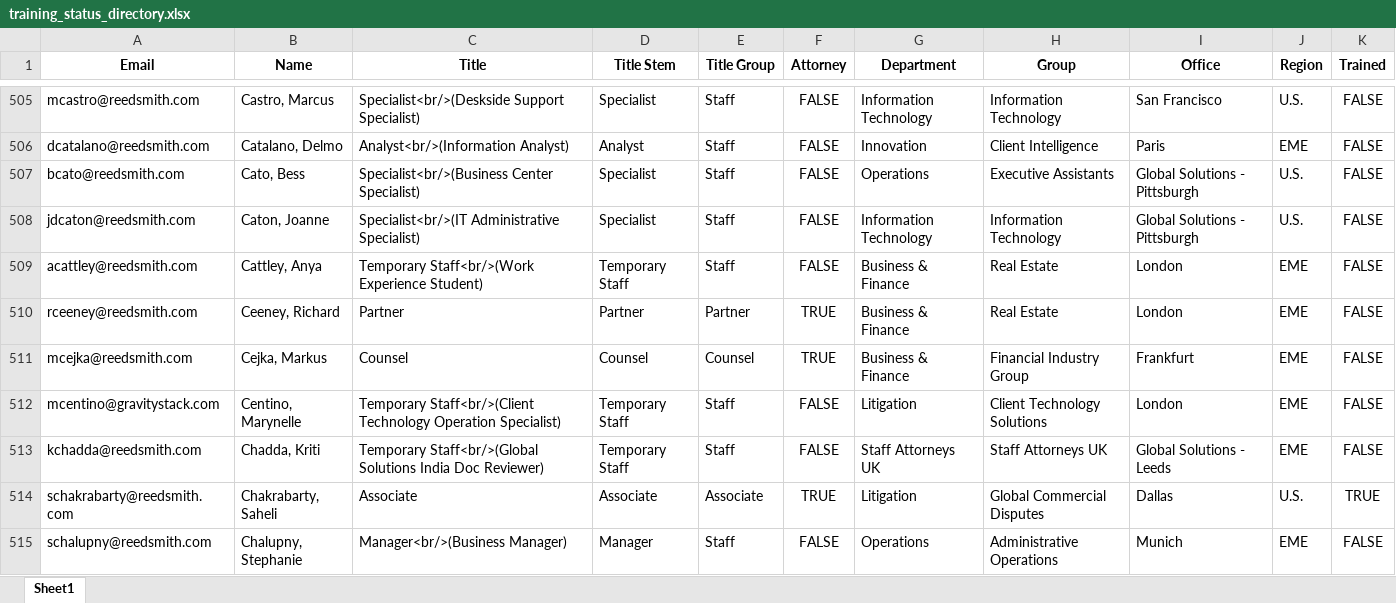
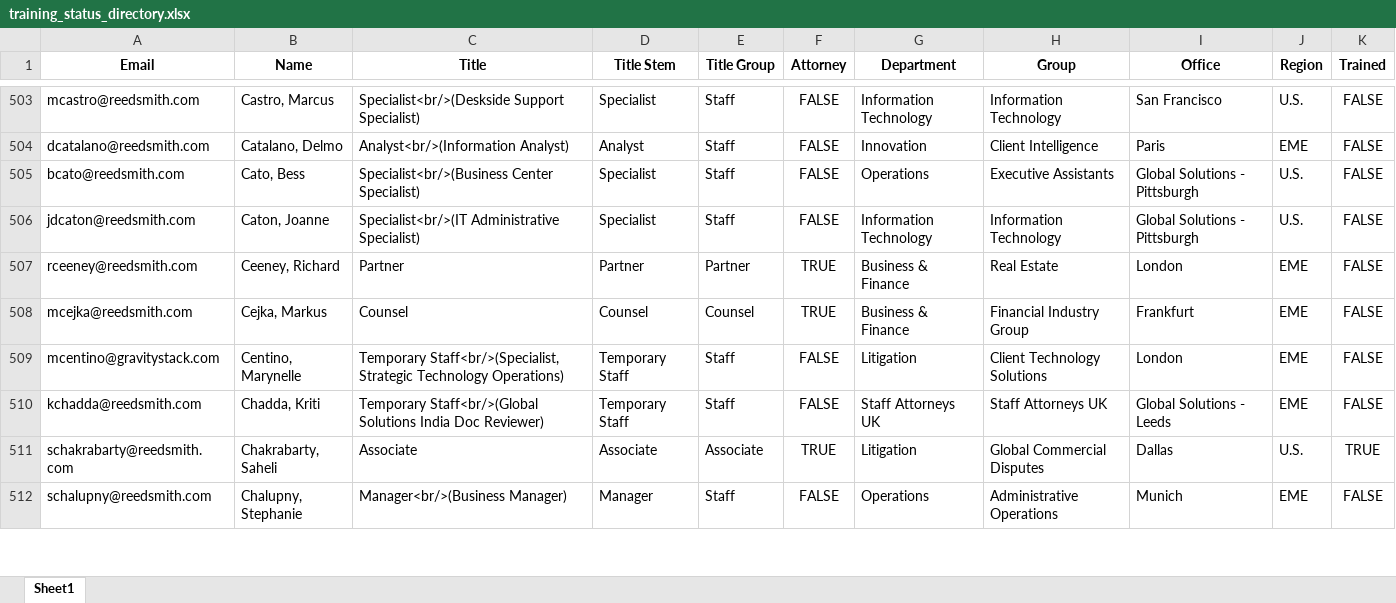
Before and after one commit to RERobbins/harvey_training_initiative, an Excel workbook: training_status_directory.xlsx, sheet Sheet1, drawn as a sheet; only a part is shown, gaps mark what is left out; values as stored, in another font and other column widths than the file's, no borders; removed rows and columns are numbered as before the commit, all else as after; the diff covers the shown part only; the diff names each change by its address in the sheet, - before the commit and + after, or states it on an @@ line.

```diff
--- a/training_status_directory.xlsx (sheet Sheet1)
+++ b/training_status_directory.xlsx (sheet Sheet1)
-row 509: acattley@reedsmith.com | Cattley, Anya | Temporary Staff<br/>(Work Experience Student) | Temporary Staff | Staff | FALSE | Business & Finance | Real Estate | London | EME | FALSE
-C509 (Title): Temporary Staff<br/>(Client Technology Operation Specialist)
+C509 (Title): Temporary Staff<br/>(Specialist, Strategic Technology Operations)
```
Also changed, not shown: 20 added rows, 18 removed rows and 62 edited cells elsewhere in this sheet, firm_directory.xlsx, training_candidates.xlsx, 8 other files.
